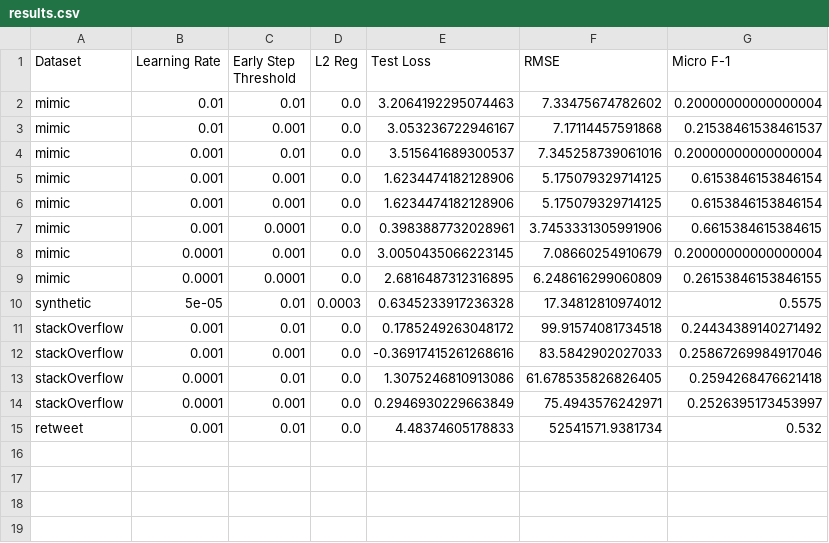
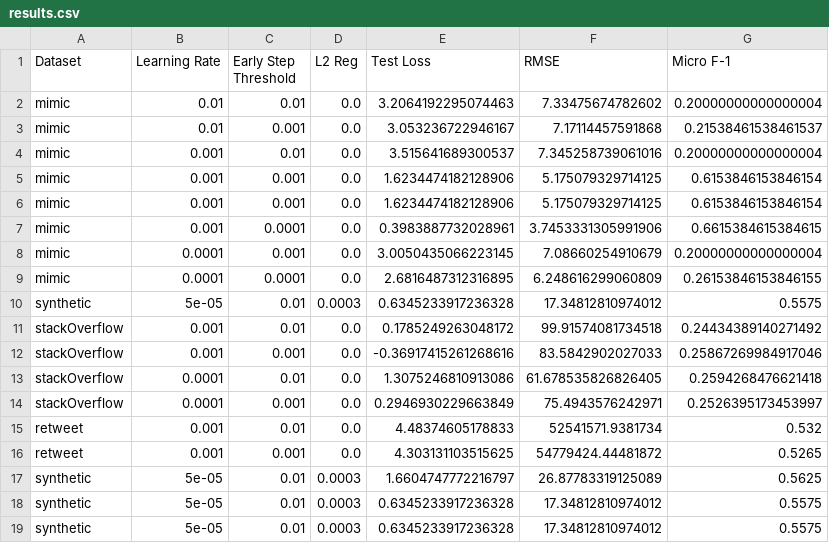
Before and after one commit to yamacisik/sahp_repo, a CSV file: results.csv, drawn as a sheet.

Commit message:
Results 06-22

```diff
--- a/results.csv
+++ b/results.csv
@@ -15 +15,5 @@ stackOverflow,0.0001,0.001,0.0,0.2946930229663849,75.4943576242971,0.25263951734
 retweet,0.001,0.01,0.0,4.48374605178833,52541571.9381734,0.532
+retweet,0.001,0.001,0.0,4.303131103515625,54779424.44481872,0.5265
+synthetic,5e-05,0.01,0.0003,1.6604747772216797,26.87783319125089,0.5625
+synthetic,5e-05,0.01,0.0003,0.6345233917236328,17.34812810974012,0.5575
+synthetic,5e-05,0.01,0.0003,0.6345233917236328,17.34812810974012,0.5575
```
Also changed, not shown: 5 other files.
